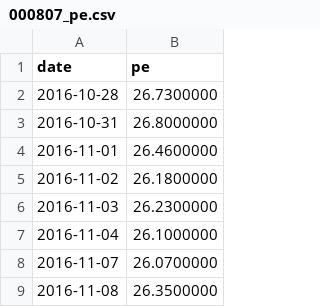
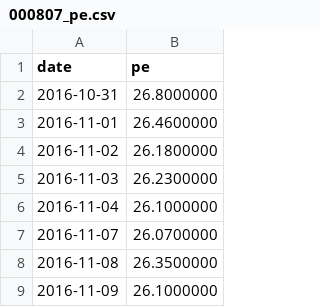
Before and after one commit to tang1273880952-dotcom/bond-timing, a CSV file: data/industry_cache/000807_pe.csv, drawn as a sheet; only a part is shown; the shorter side is filled out with more unchanged rows; the diff names each change by its address in the sheet, - before the commit and + after, or states it on an @@ line.

```diff
--- a/data/industry_cache/000807_pe.csv
+++ b/data/industry_cache/000807_pe.csv
-row 2: 2016-10-28 | 26.7300000
```
Also changed, not shown: data/industry_cache/399971_pe.csv, data/industry_cache/399989_pe.csv, 3 other files.
